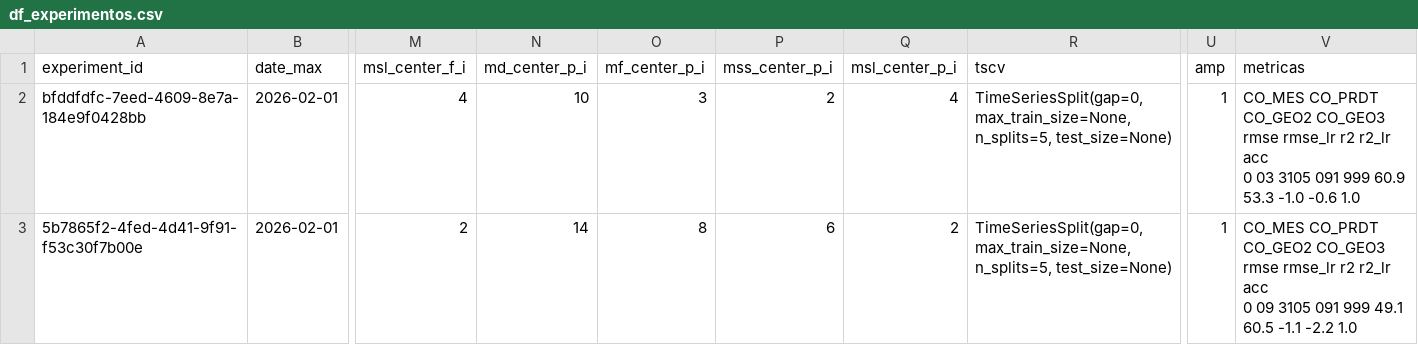
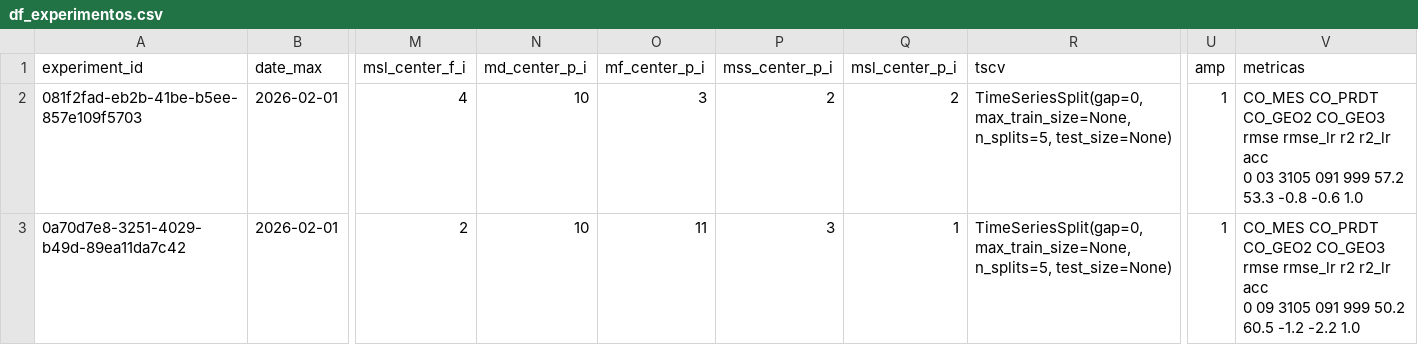
Before and after one commit to QuantImportBrazil/cplx_port_pr_paises_fora_do_golfo_persico_np_nk_pk_ficut3_feateng1_fi_cut_reduc0.001_fev_26, a CSV file: df_experimentos.csv, drawn as a sheet; only a part is shown, gaps mark what is left out; the diff names each change by its address in the sheet, - before the commit and + after, or states it on an @@ line.

```diff
--- a/df_experimentos.csv
+++ b/df_experimentos.csv
-A2 (experiment_id): bfddfdfc-7eed-4609-8e7a-184e9f0428bb
+A2 (experiment_id): 081f2fad-eb2b-41be-b5ee-857e109f5703
-Q2 (msl_center_p_i): 4
+Q2 (msl_center_p_i): 2
-V2 (metricas): …091 999 60.9 53.3 -1.0 -0.6 1.0
+V2 (metricas): …091 999 57.2 53.3 -0.8 -0.6 1.0
-A3 (experiment_id): 5b7865f2-4fed-4d41-9f91-f53c30f7b00e
+A3 (experiment_id): 0a70d7e8-3251-4029-b49d-89ea11da7c42
-N3 (md_center_p_i): 14
+N3 (md_center_p_i): 10
-O3 (mf_center_p_i): 8
+O3 (mf_center_p_i): 11
-P3 (mss_center_p_i): 6
+P3 (mss_center_p_i): 3
-Q3 (msl_center_p_i): 2
+Q3 (msl_center_p_i): 1
-V3 (metricas): …091 999 49.1 60.5 -1.1 -2.2 1.0
+V3 (metricas): …091 999 50.2 60.5 -1.2 -2.2 1.0
```
Also changed, not shown: fi.csv, results.csv, 5 other files.
